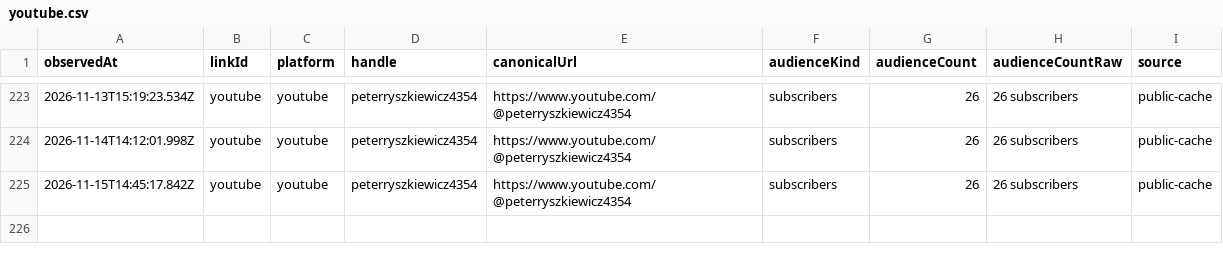
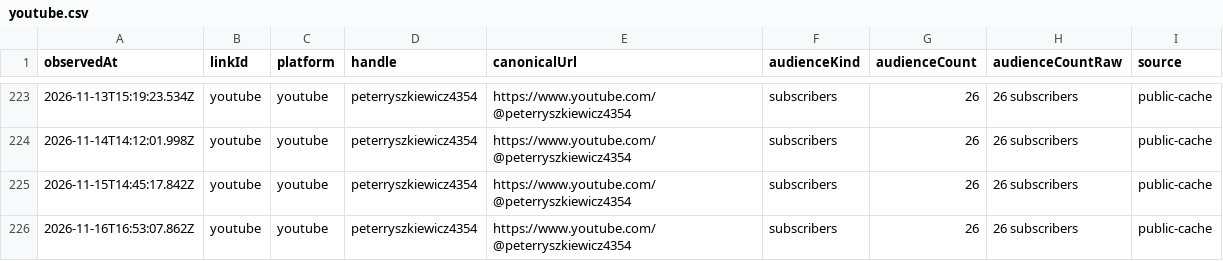
Before and after one commit to pRizz/open-links, a CSV file: public/history/followers/youtube.csv, drawn as a sheet; only a part is shown, gaps mark what is left out; the diff names each change by its address in the sheet, - before the commit and + after, or states it on an @@ line.

```diff
--- a/public/history/followers/youtube.csv
+++ b/public/history/followers/youtube.csv
+row 226: 2026-11-16T16:53:07.862Z | youtube | youtube | peterryszkiewicz4354 | https://www.youtube.com/@peterryszkiewicz4354 | subscribers | 26 | 26 subscribers | public-cache
```
Also changed, not shown: public/history/followers/github.csv, public/history/followers/medium.csv, 8 other files.
